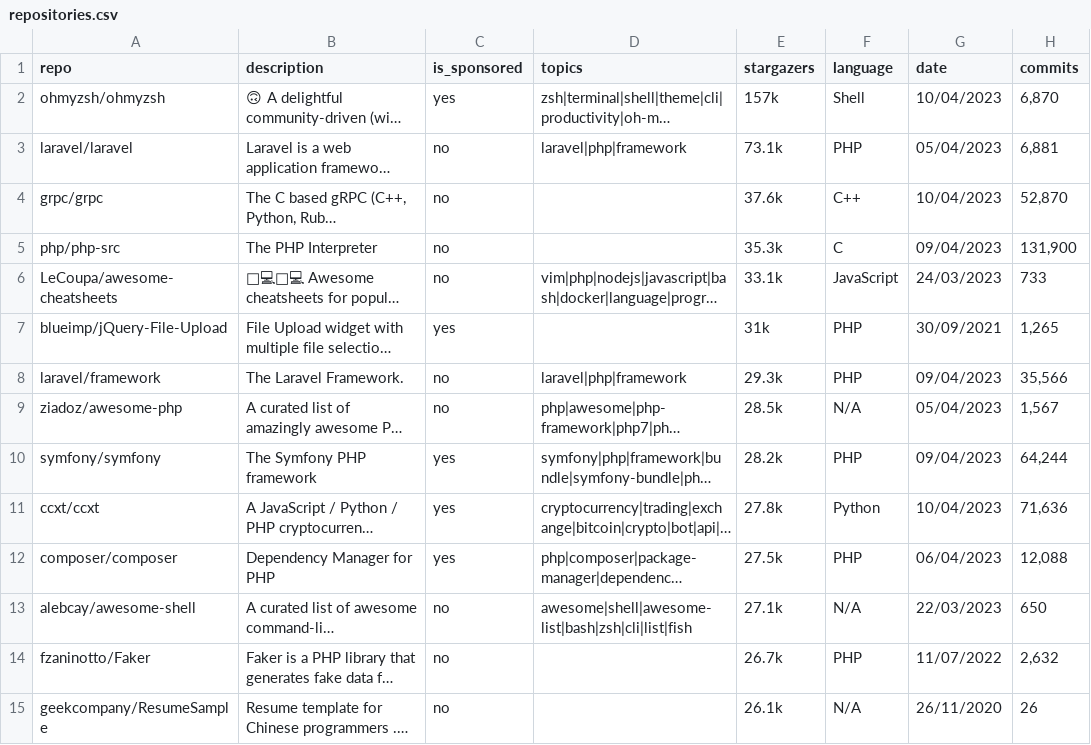
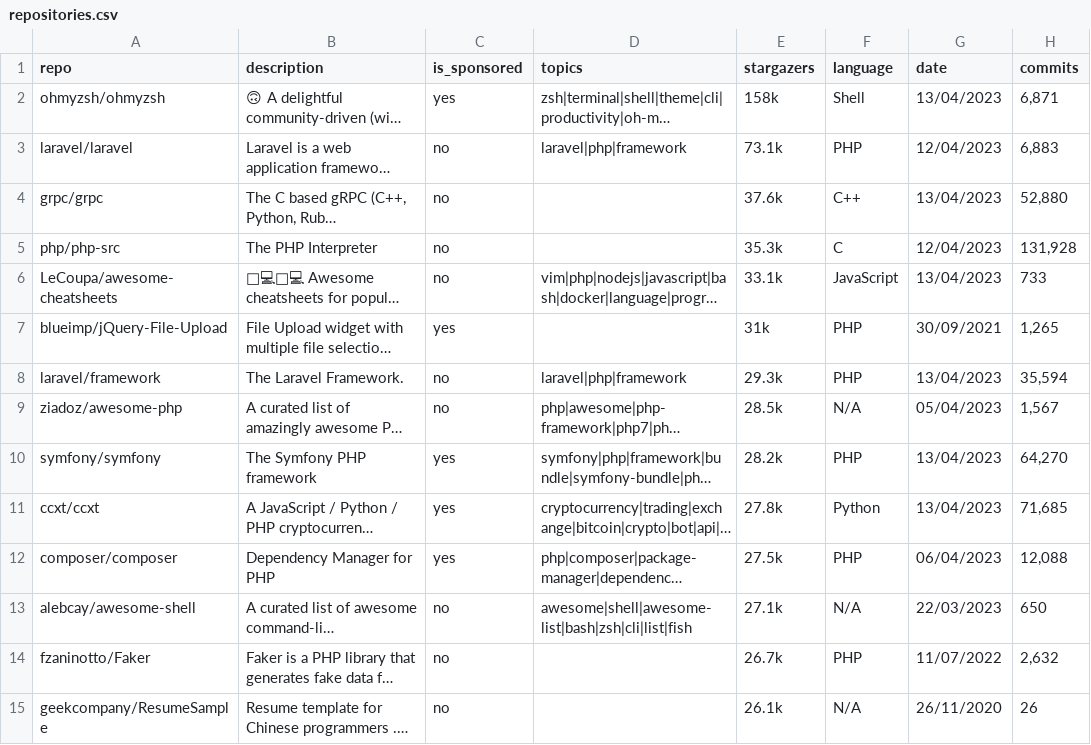
Before and after one commit to Prabeg29/grepsr-task, a CSV file: task-6/repositories.csv, drawn as a sheet; only a part is shown; long unchanged cells end in …; the diff covers the shown part only; the diff names each change by its address in the sheet, - before the commit and + after, or states it on an @@ line.

```diff
--- a/task-6/repositories.csv
+++ b/task-6/repositories.csv
-E2 (stargazers): 157k
+E2 (stargazers): 158k
-G2 (date): 10/04/2023
+G2 (date): 13/04/2023
-H2 (commits): 6,870
+H2 (commits): 6,871
-G3 (date): 05/04/2023
+G3 (date): 12/04/2023
-H3 (commits): 6,881
+H3 (commits): 6,883
-G4 (date): 10/04/2023
+G4 (date): 13/04/2023
-H4 (commits): 52,870
+H4 (commits): 52,880
-G5 (date): 09/04/2023
+G5 (date): 12/04/2023
-H5 (commits): 131,900
+H5 (commits): 131,928
-G6 (date): 24/03/2023
+G6 (date): 13/04/2023
-G8 (date): 09/04/2023
+G8 (date): 13/04/2023
-H8 (commits): 35,566
+H8 (commits): 35,594
-G10 (date): 09/04/2023
+G10 (date): 13/04/2023
-H10 (commits): 64,244
+H10 (commits): 64,270
-G11 (date): 10/04/2023
+G11 (date): 13/04/2023
-H11 (commits): 71,636
+H11 (commits): 71,685
```
Also changed, not shown: 1 added row, 1 removed row, 1 moved row and 59 edited cells elsewhere in this file, 1 other file.
